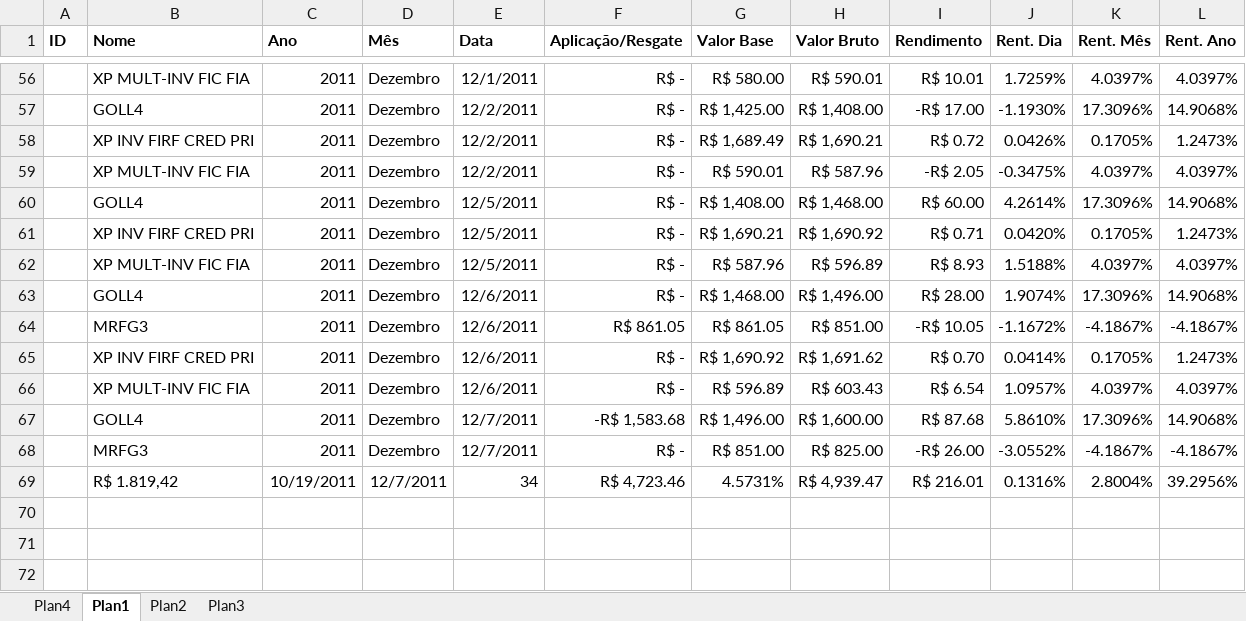
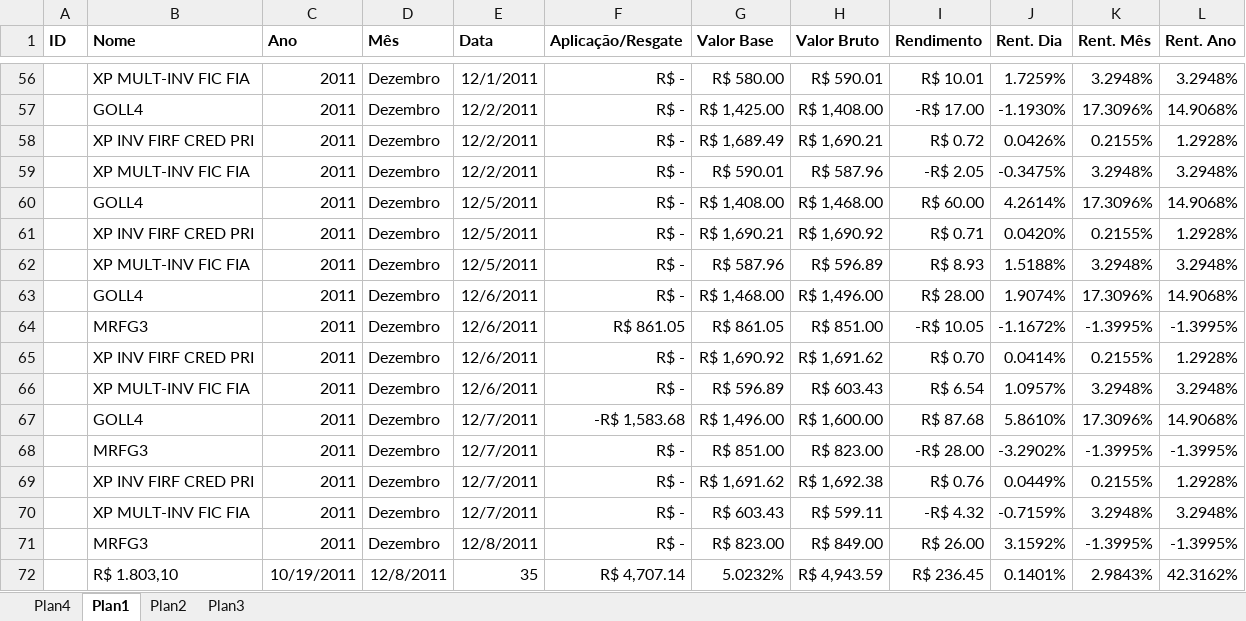
Before and after one commit to bengelbert/ifsc, an Excel workbook: stocks/xpi.xlsx, sheet Plan1, drawn as a sheet; only a part is shown, gaps mark what is left out; values as stored, in another font and other column widths than the file's, no borders; conditional formats and table styles not drawn; removed rows and columns are numbered as before the commit, all else as after; the diff covers the shown part only; the diff names each change by its address in the sheet, - before the commit and + after, or states it on an @@ line.

```diff
--- a/stocks/xpi.xlsx (sheet Plan1)
+++ b/stocks/xpi.xlsx (sheet Plan1)
-K56 (Rent. Mês): 4.0397%
+K56 (Rent. Mês): 3.2948%
-L56 (Rent. Ano): 4.0397%
+L56 (Rent. Ano): 3.2948%
-K58 (Rent. Mês): 0.1705%
+K58 (Rent. Mês): 0.2155%
-L58 (Rent. Ano): 1.2473%
+L58 (Rent. Ano): 1.2928%
-K59 (Rent. Mês): 4.0397%
+K59 (Rent. Mês): 3.2948%
-L59 (Rent. Ano): 4.0397%
+L59 (Rent. Ano): 3.2948%
-K61 (Rent. Mês): 0.1705%
+K61 (Rent. Mês): 0.2155%
-L61 (Rent. Ano): 1.2473%
+L61 (Rent. Ano): 1.2928%
-K62 (Rent. Mês): 4.0397%
+K62 (Rent. Mês): 3.2948%
-L62 (Rent. Ano): 4.0397%
+L62 (Rent. Ano): 3.2948%
-K64 (Rent. Mês): -4.1867%
+K64 (Rent. Mês): -1.3995%
-L64 (Rent. Ano): -4.1867%
+L64 (Rent. Ano): -1.3995%
-K65 (Rent. Mês): 0.1705%
+K65 (Rent. Mês): 0.2155%
-L65 (Rent. Ano): 1.2473%
+L65 (Rent. Ano): 1.2928%
-K66 (Rent. Mês): 4.0397%
+K66 (Rent. Mês): 3.2948%
-L66 (Rent. Ano): 4.0397%
+L66 (Rent. Ano): 3.2948%
-H68 (Valor Bruto): R$ 825.00
+H68 (Valor Bruto): R$ 823.00
-I68 (Rendimento): -R$ 26.00
+I68 (Rendimento): -R$ 28.00
-J68 (Rent. Dia): -3.0552%
+J68 (Rent. Dia): -3.2902%
-K68 (Rent. Mês): -4.1867%
+K68 (Rent. Mês): -1.3995%
-L68 (Rent. Ano): -4.1867%
+L68 (Rent. Ano): -1.3995%
-row 69:  | R$ 1.819,42 | 10/19/2011 | 12/7/2011 | 34 | R$ 4,723.46 | 4.5731% | R$ 4,939.47 | R$ 216.01 | 0.1316% | 2.8004% | 39.2956%
+row 69:  | XP INV FIRF CRED PRI | 2011 | Dezembro | 12/7/2011 | R$ - | R$ 1,691.62 | R$ 1,692.38 | R$ 0.76 | 0.0449% | 0.2155% | 1.2928%
+row 70:  | XP MULT-INV FIC FIA | 2011 | Dezembro | 12/7/2011 | R$ - | R$ 603.43 | R$ 599.11 | -R$ 4.32 | -0.7159% | 3.2948% | 3.2948%
+row 71:  | MRFG3 | 2011 | Dezembro | 12/8/2011 | R$ - | R$ 823.00 | R$ 849.00 | R$ 26.00 | 3.1592% | -1.3995% | -1.3995%
+row 72:  | R$ 1.803,10 | 10/19/2011 | 12/8/2011 | 35 | R$ 4,707.14 | 5.0232% | R$ 4,943.59 | R$ 236.45 | 0.1401% | 2.9843% | 42.3162%
```
Also changed, not shown: 33 edited cells elsewhere in this sheet, sheet Plan4, 1 other file.
